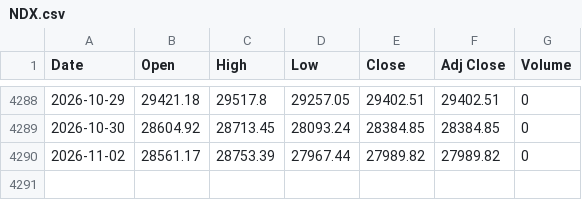
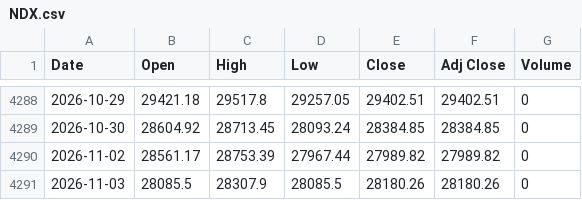
Before and after one commit to gophp509/nasdaq-quant-dashboard, a CSV file: data/raw/NDX.csv, drawn as a sheet; only a part is shown, gaps mark what is left out; the diff names each change by its address in the sheet, - before the commit and + after, or states it on an @@ line.

```diff
--- a/data/raw/NDX.csv
+++ b/data/raw/NDX.csv
+row 4291: 2026-11-03 | 28085.5 | 28307.9 | 28085.5 | 28180.26 | 28180.26 | 0
```
Also changed, not shown: 3 other files.
